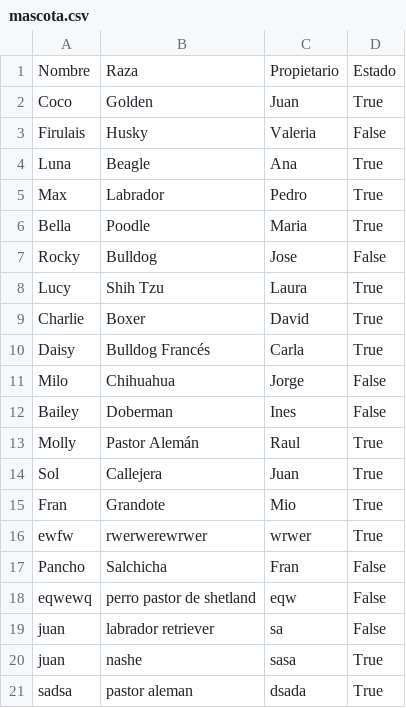
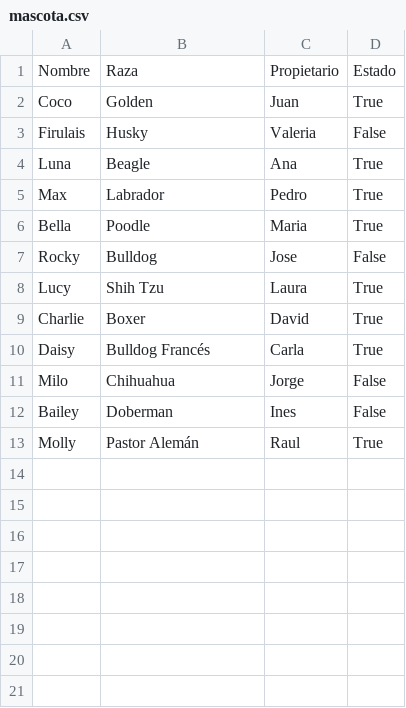
Before and after one commit to JuanBaez77/TPI, a CSV file: csv/mascota.csv, drawn as a sheet.

```diff
--- a/csv/mascota.csv
+++ b/csv/mascota.csv
@@ -13,9 +13 @@ Bailey,Doberman,Ines,False
 Molly,Pastor Alemán,Raul,True
-Sol,Callejera,Juan,True
-Fran,Grandote,Mio,True
-ewfw,rwerwerewrwer,wrwer,True
-Pancho,Salchicha,Fran,False
-eqwewq,perro pastor de shetland,eqw,False
-juan,labrador retriever,sa,False
-juan,nashe,sasa,True
-sadsa,pastor aleman,dsada,True
```
Also changed, not shown: 3 other files.
